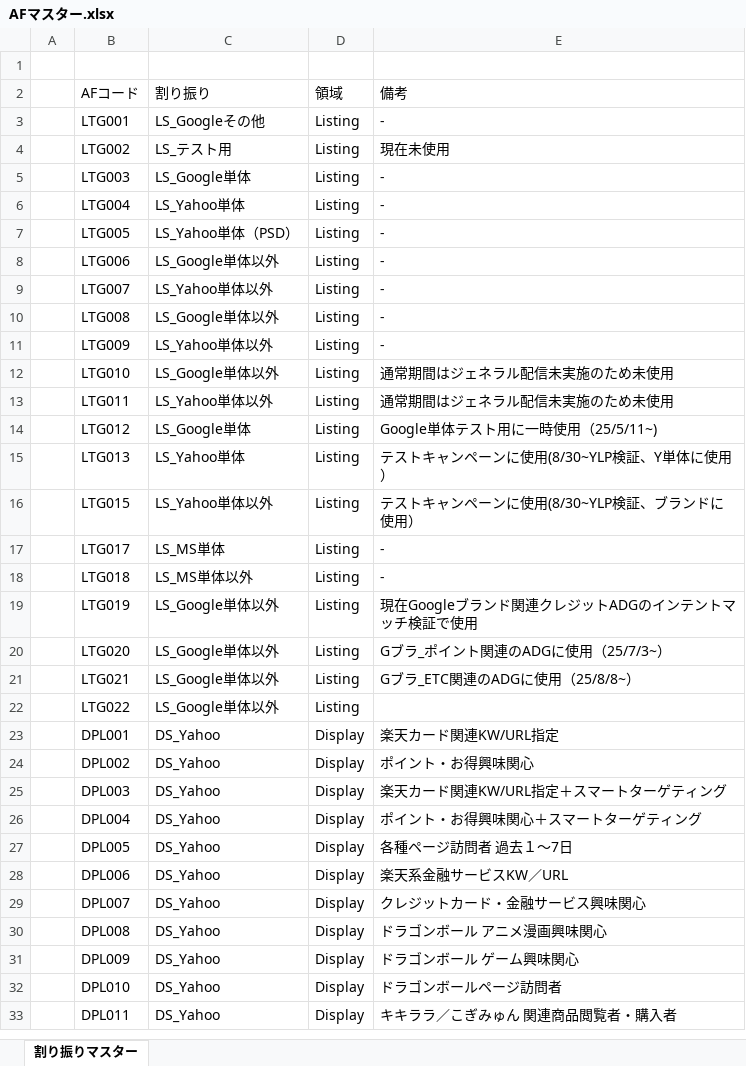
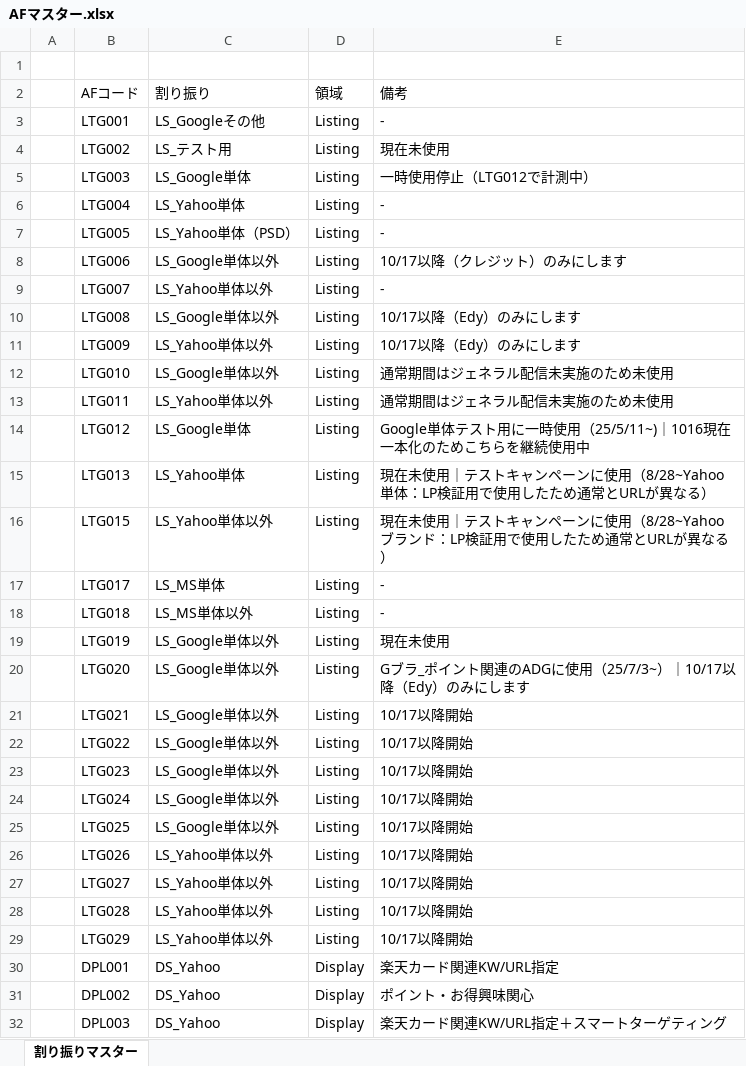
Before and after one commit to marikak1225-hub/Distribution-cost_summary, an Excel workbook: AFマスター.xlsx, sheet 割り振りマスター, drawn as a sheet; only a part is shown; the shorter side is filled out with more unchanged rows; values as stored, in another font and other column widths than the file's, no borders; the diff names each change by its address in the sheet, - before the commit and + after, or states it on an @@ line.

Commit message:
マスタ更新

```diff
--- a/AFマスター.xlsx (sheet 割り振りマスター)
+++ b/AFマスター.xlsx (sheet 割り振りマスター)
-E5 (備考): -
+E5 (備考): 一時使用停止（LTG012で計測中）
-E8 (備考): -
+E8 (備考): 10/17以降（クレジット）のみにします
-E10:E11 (備考): -
+E10:E11 (備考): 10/17以降（Edy）のみにします
-E14 (備考): Google単体テスト用に一時使用（25/5/11~)
+E14 (備考): Google単体テスト用に一時使用（25/5/11~)｜1016現在一本化のためこちらを継続使用中
-E15 (備考): テストキャンペーンに使用(8/30~YLP検証、Y単体に使用）
+E15 (備考): 現在未使用｜テストキャンペーンに使用（8/28~Yahoo単体：LP検証用で使用したため通常とURLが異なる）
-E16 (備考): テストキャンペーンに使用(8/30~YLP検証、ブランドに使用）
+E16 (備考): 現在未使用｜テストキャンペーンに使用（8/28~Yahooブランド：LP検証用で使用したため通常とURLが異なる）
-E19 (備考): 現在Googleブランド関連クレジットADGのインテントマッチ検証で使用
+E19 (備考): 現在未使用
-E20 (備考): Gブラ_ポイント関連のADGに使用（25/7/3~）
+E20 (備考): Gブラ_ポイント関連のADGに使用（25/7/3~）｜10/17以降（Edy）のみにします
-E21 (備考): Gブラ_ETC関連のADGに使用（25/8/8~）
+E21 (備考): 10/17以降開始
-E22 (備考): (empty)
+E22 (備考): 10/17以降開始
+row 23:  | LTG023 | LS_Google単体以外 | Listing | 10/17以降開始
+row 24:  | LTG024 | LS_Google単体以外 | Listing | 10/17以降開始
+row 25:  | LTG025 | LS_Google単体以外 | Listing | 10/17以降開始
+row 26:  | LTG026 | LS_Yahoo単体以外 | Listing | 10/17以降開始
+row 27:  | LTG027 | LS_Yahoo単体以外 | Listing | 10/17以降開始
+row 28:  | LTG028 | LS_Yahoo単体以外 | Listing | 10/17以降開始
+row 29:  | LTG029 | LS_Yahoo単体以外 | Listing | 10/17以降開始
```
